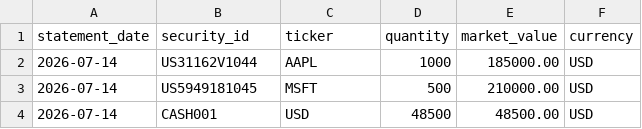
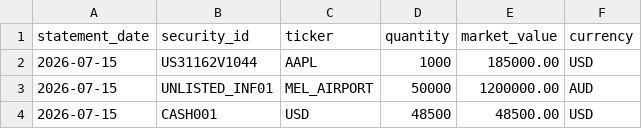
Before and after one commit to cohen-pikari/investment-reporting-toolkit, a CSV file: data/custodian_statement.csv, drawn as a sheet.

```diff
--- a/data/custodian_statement.csv
+++ b/data/custodian_statement.csv
@@ -1,4 +1,4 @@
 statement_date,security_id,ticker,quantity,market_value,currency
-2026-07-14,US31162V1044,AAPL,1000,185000.00,USD
-2026-07-14,US5949181045,MSFT,500,210000.00,USD
-2026-07-14,CASH001,USD,48500,48500.00,USD
+2026-07-15,US31162V1044,AAPL,1000,185000.00,USD
+2026-07-15,UNLISTED_INF01,MEL_AIRPORT,50000,1200000.00,AUD
+2026-07-15,CASH001,USD,48500,48500.00,USD
```
Also changed, not shown: data/internal_ledger.csv, 2 other files.
